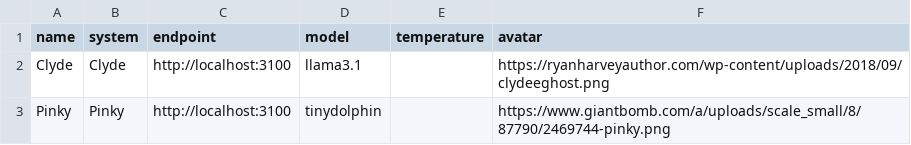
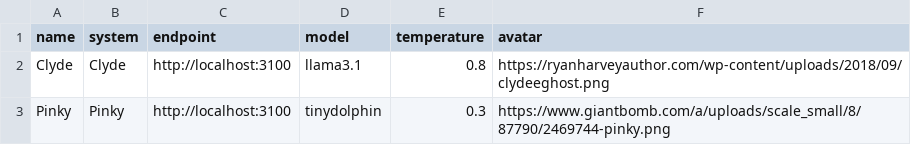
Before and after one commit to hellonico/pyjama-philosophers, a CSV file: resources/personalitiesv5.csv, drawn as a sheet.

Commit message:
- test for temperature (worked) - update h1 title when on-going battle - rename index.html to chat.html

```diff
--- a/resources/personalitiesv5.csv
+++ b/resources/personalitiesv5.csv
@@ -1,3 +1,3 @@
 name,system,endpoint,model,temperature,avatar
-Clyde,Clyde,http://localhost:3100,llama3.1,,https://ryanharveyauthor.com/wp-content/uploads/2018/09/clydeeghost.png
-Pinky,Pinky,http://localhost:3100,tinydolphin,,https://www.giantbomb.com/a/uploads/scale_small/8/87790/2469744-pinky.png
+Clyde,Clyde,http://localhost:3100,llama3.1,0.8,https://ryanharveyauthor.com/wp-content/uploads/2018/09/clydeeghost.png
+Pinky,Pinky,http://localhost:3100,tinydolphin,0.3,https://www.giantbomb.com/a/uploads/scale_small/8/87790/2469744-pinky.png
```
Also changed, not shown: 4 other files.
